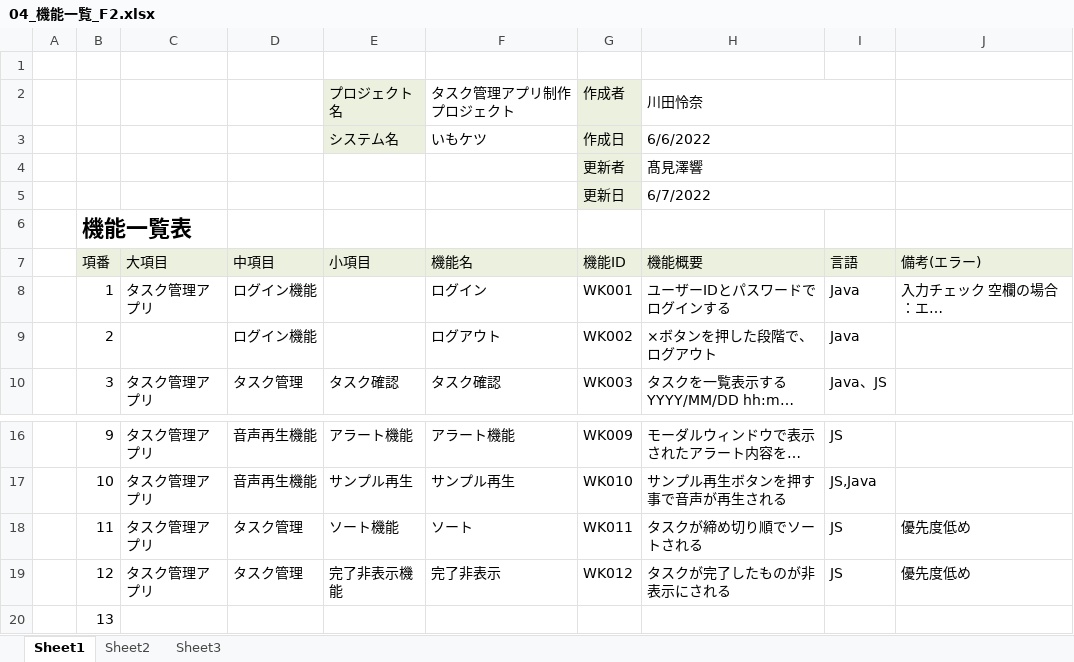
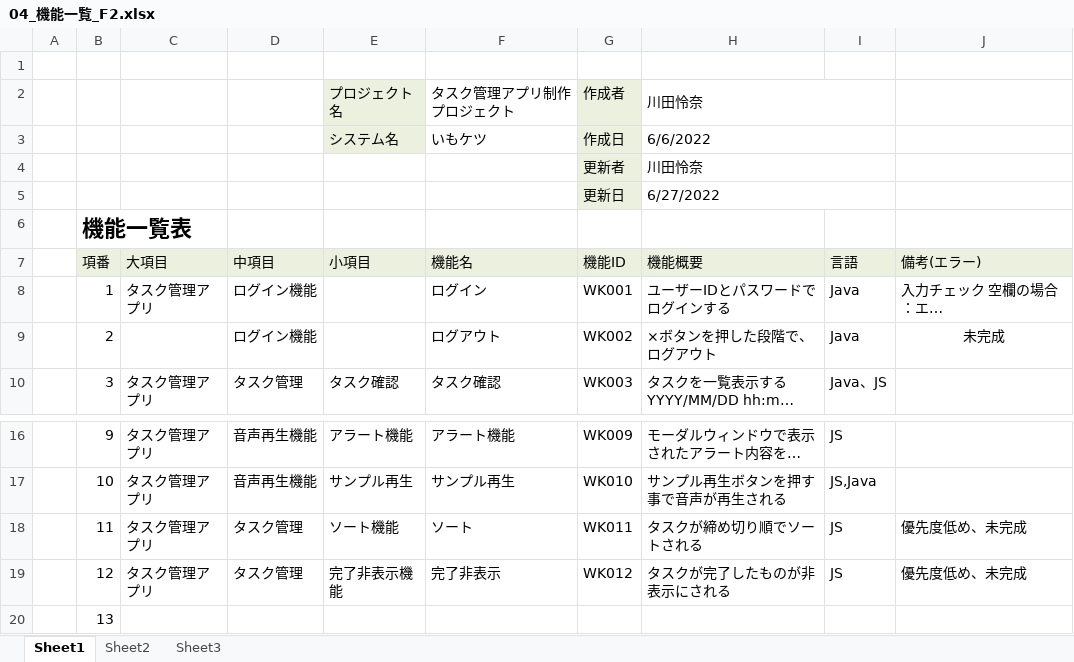
Before and after one commit to dojo2022/F-2, an Excel workbook: doc/04_機能一覧_F2.xlsx, sheet Sheet1, drawn as a sheet; only a part is shown, gaps mark what is left out; long unchanged cells end in …; values as stored, in another font and other column widths than the file's, no borders; the diff names each change by its address in the sheet, - before the commit and + after, or states it on an @@ line.

```diff
--- a/doc/04_機能一覧_F2.xlsx (sheet Sheet1)
+++ b/doc/04_機能一覧_F2.xlsx (sheet Sheet1)
-H4 (機能概要): 髙見澤響
+H4 (機能概要): 川田怜奈
-H5 (機能概要): 6/7/2022
+H5 (機能概要): 6/27/2022
-J9 (備考(エラー)): (empty)
+J9 (備考(エラー)): 未完成
-J18:J19 (備考(エラー)): 優先度低め
+J18:J19 (備考(エラー)): 優先度低め、未完成
```
Also changed, not shown: doc/04_DB定義書_F2.xlsx, doc/04_外部設計書_F2.xlsx, 1 other file.
